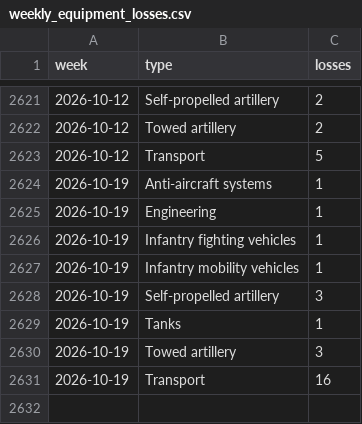
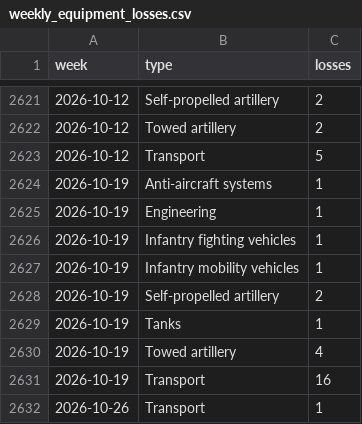
Before and after one commit to ondrejhalda/warspotting-dashboard, a CSV file: weekly_equipment_losses.csv, drawn as a sheet; only a part is shown, gaps mark what is left out.

```diff
--- a/weekly_equipment_losses.csv
+++ b/weekly_equipment_losses.csv
@@ -2627,5 +2627,6 @@ week,type,losses
 2026-10-19,Infantry mobility vehicles,1
-2026-10-19,Self-propelled artillery,3
+2026-10-19,Self-propelled artillery,2
 2026-10-19,Tanks,1
-2026-10-19,Towed artillery,3
+2026-10-19,Towed artillery,4
 2026-10-19,Transport,16
+2026-10-26,Transport,1
```
Also changed, not shown: weekly_losses.csv, 4 other files.
